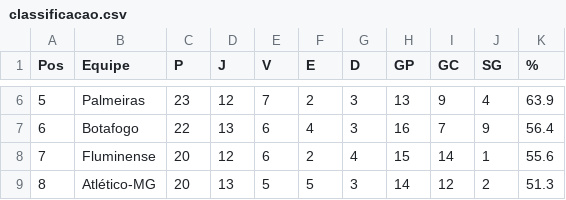
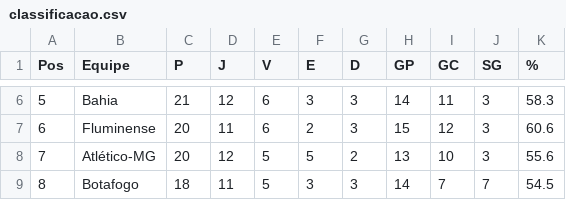
Before and after one commit to tlvzz/BR2025, a CSV file: dados/classificacao.csv, drawn as a sheet; only a part is shown, gaps mark what is left out; the diff covers the shown part only.

```diff
--- a/dados/classificacao.csv
+++ b/dados/classificacao.csv
@@ -6,4 +6,4 @@ Pos,Equipe,P,J,V,E,D,GP,GC,SG,%
-5,Palmeiras,23,12,7,2,3,13,9,4,63.9
-6,Botafogo,22,13,6,4,3,16,7,9,56.4
-7,Fluminense,20,12,6,2,4,15,14,1,55.6
-8,Atlético-MG,20,13,5,5,3,14,12,2,51.3
+5,Bahia,21,12,6,3,3,14,11,3,58.3
+6,Fluminense,20,11,6,2,3,15,12,3,60.6
+7,Atlético-MG,20,12,5,5,2,13,10,3,55.6
+8,Botafogo,18,11,5,3,3,14,7,7,54.5
```
Also changed, not shown: 134 edited cells elsewhere in this file.
